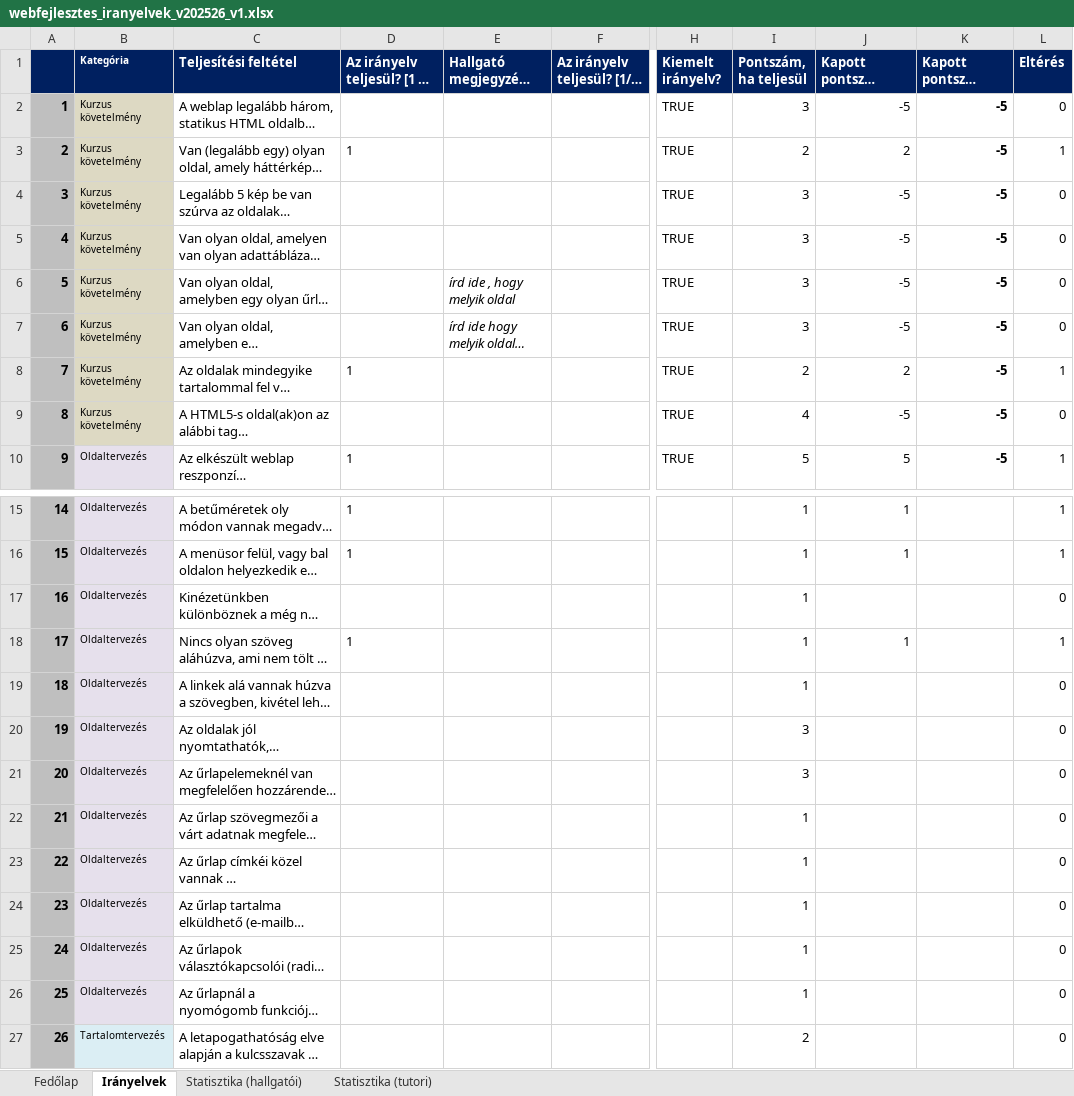
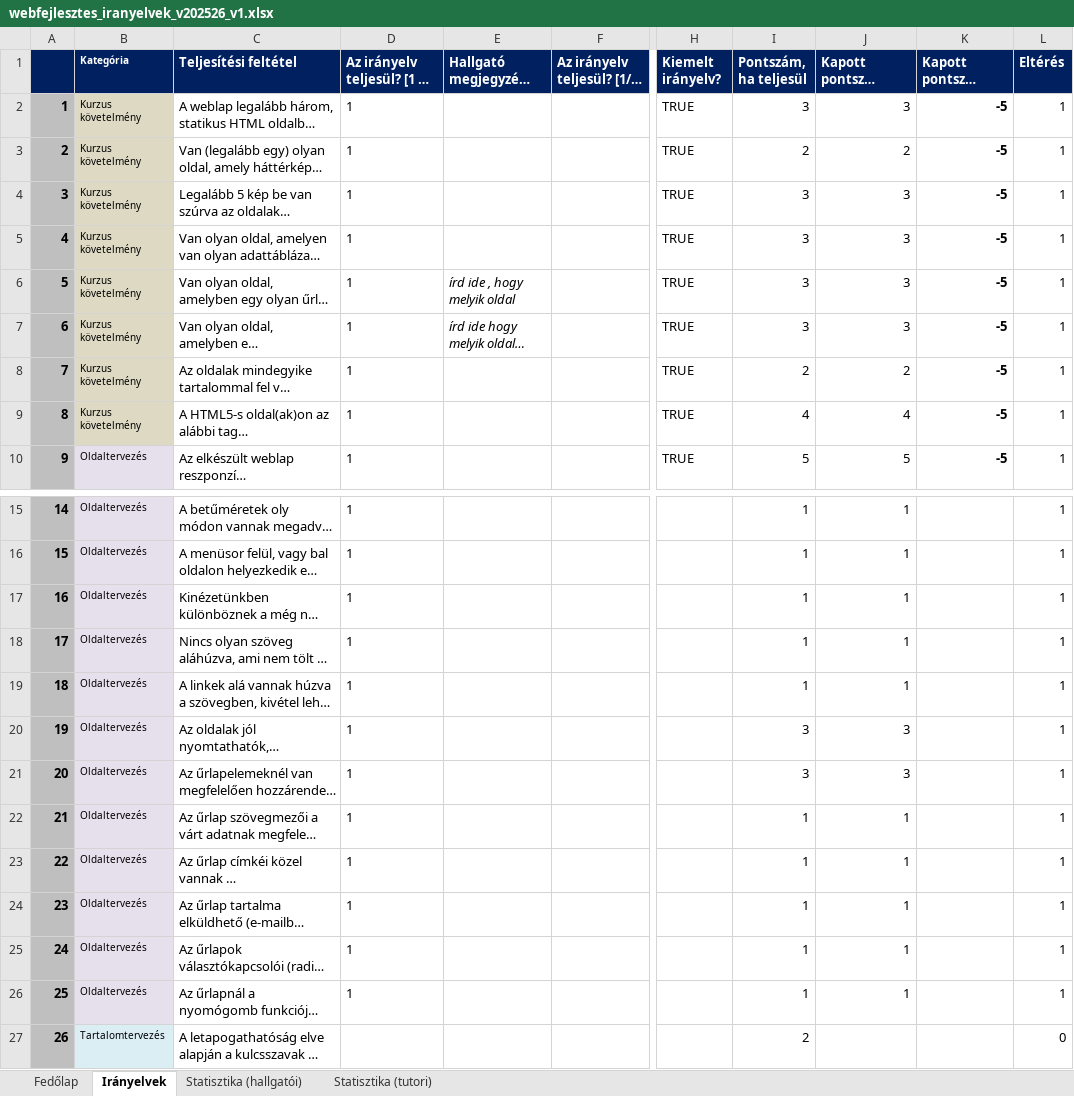
Before and after one commit to droidpeti/uni-codes, an Excel workbook: semester2/Web/assignment/phase2/webfejlesztes_iranyelvek_v202526_v1.xlsx, sheet Irányelvek, drawn as a sheet; only a part is shown, gaps mark what is left out; long unchanged cells end in …; values as stored, in another font and other column widths than the file's, no borders; conditional formats not drawn; the diff covers the shown part only; the diff names each change by its address in the sheet, - before the commit and + after, or states it on an @@ line.

```diff
--- a/semester2/Web/assignment/phase2/webfejlesztes_iranyelvek_v202526_v1.xlsx (sheet Irányelvek)
+++ b/semester2/Web/assignment/phase2/webfejlesztes_iranyelvek_v202526_v1.xlsx (sheet Irányelvek)
-D2: (empty)
+D2: 1
-J2 (Kapott pontszám (önértékelés)): -5
+J2 (Kapott pontszám (önértékelés)): 3
-L2 (Eltérés): 0
+L2 (Eltérés): 1
-D4:D7: (empty)
+D4:D7: 1
-J4:J7 (Kapott pontszám (önértékelés)): -5
+J4:J7 (Kapott pontszám (önértékelés)): 3
-L4:L7 (Eltérés): 0
+L4:L7 (Eltérés): 1
-D9: (empty)
+D9: 1
-J9 (Kapott pontszám (önértékelés)): -5
+J9 (Kapott pontszám (önértékelés)): 4
-L9 (Eltérés): 0
+L9 (Eltérés): 1
-D17: (empty)
+D17: 1
-J17 (Kapott pontszám (önértékelés)): (empty)
+J17 (Kapott pontszám (önértékelés)): 1
-L17 (Eltérés): 0
+L17 (Eltérés): 1
-D19:D26: (empty)
+D19:D26: 1
-J19 (Kapott pontszám (önértékelés)): (empty)
+J19 (Kapott pontszám (önértékelés)): 1
-L19:L26 (Eltérés): 0
+L19:L26 (Eltérés): 1
-J20:J21 (Kapott pontszám (önértékelés)): (empty)
+J20:J21 (Kapott pontszám (önértékelés)): 3
-J22:J26 (Kapott pontszám (önértékelés)): (empty)
+J22:J26 (Kapott pontszám (önértékelés)): 1
```
Also changed, not shown: 12 edited cells elsewhere in this sheet, sheet Statisztika (hallgatói), sheet Fedőlap, charts or pictures, 14 other files.
